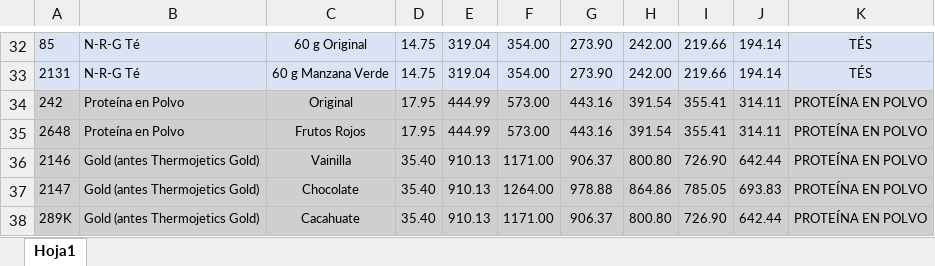
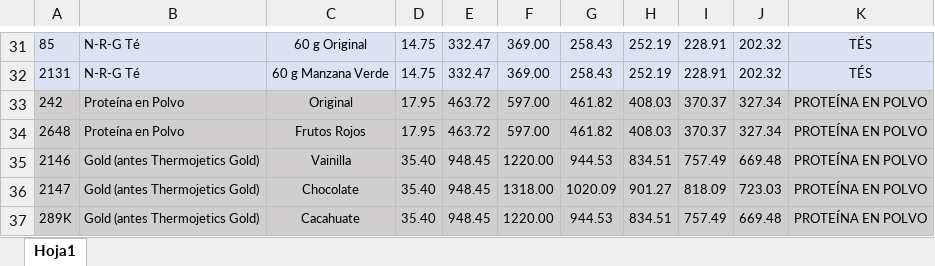
Before and after one commit to vidif/herbalife-pedidos, an Excel workbook: PRODUCTOS.xlsx, sheet Hoja1, drawn as a sheet; only a part is shown, gaps mark what is left out; values as stored, in another font and other column widths than the file's, no borders; addresses are those after the commit; the diff covers the shown part only; the diff names each change by its address in the sheet, - before the commit and + after, or states it on an @@ line.

```diff
--- a/PRODUCTOS.xlsx (sheet Hoja1)
+++ b/PRODUCTOS.xlsx (sheet Hoja1)
-E31:E32: 319.04
+E31:E32: 332.47
-F31:F32: 354.00
+F31:F32: 369.00
-G31:G32: 273.90
+G31:G32: 258.43
-H31:H32: 242.00
+H31:H32: 252.19
-I31:I32: 219.66
+I31:I32: 228.91
-J31:J32: 194.14
+J31:J32: 202.32
-E33:E34: 444.99
+E33:E34: 463.72
-F33:F34: 573.00
+F33:F34: 597.00
-G33:G34: 443.16
+G33:G34: 461.82
-H33:H34: 391.54
+H33:H34: 408.03
-I33:I34: 355.41
+I33:I34: 370.37
-J33:J34: 314.11
+J33:J34: 327.34
-E35:E37: 910.13
+E35:E37: 948.45
-F35: 1171.00
+F35: 1220.00
-G35: 906.37
+G35: 944.53
-H35: 800.80
+H35: 834.51
-I35: 726.90
+I35: 757.49
-J35: 642.44
+J35: 669.48
-F36: 1264.00
+F36: 1318.00
-G36: 978.88
+G36: 1020.09
-H36: 864.86
+H36: 901.27
-I36: 785.05
+I36: 818.09
-J36: 693.83
+J36: 723.03
-F37: 1171.00
+F37: 1220.00
-G37: 906.37
+G37: 944.53
-H37: 800.80
+H37: 834.51
-I37: 726.90
+I37: 757.49
-J37: 642.44
+J37: 669.48
```
Also changed, not shown: 16 added rows, 12 removed rows, 414 edited cells and cell formats elsewhere in this sheet.
